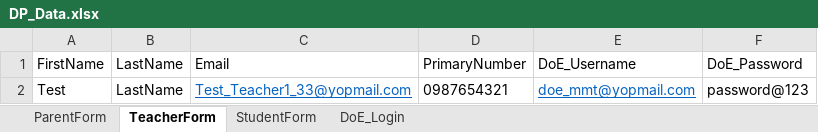
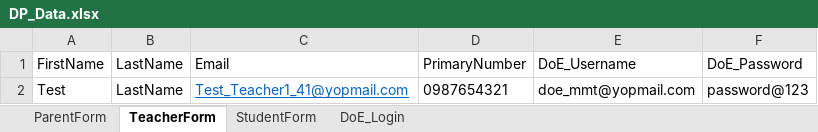
Before and after one commit to mmttest/CI_Dominion, an Excel workbook: DominionPrep_CI/src/main/resources/Excel/DP_Data.xlsx, sheet TeacherForm, drawn as a sheet; values as stored, in another font and other column widths than the file's, no borders; the diff names each change by its address in the sheet, - before the commit and + after, or states it on an @@ line.

```diff
--- a/DominionPrep_CI/src/main/resources/Excel/DP_Data.xlsx (sheet TeacherForm)
+++ b/DominionPrep_CI/src/main/resources/Excel/DP_Data.xlsx (sheet TeacherForm)
-C2: Test_Teacher1_33@yopmail.com
+C2: Test_Teacher1_41@yopmail.com
@@ E2 underline: on → off, text colour: #0563C1 → black @@
```
Also changed, not shown: sheet StudentForm, sheet ParentForm, 32 other files.
